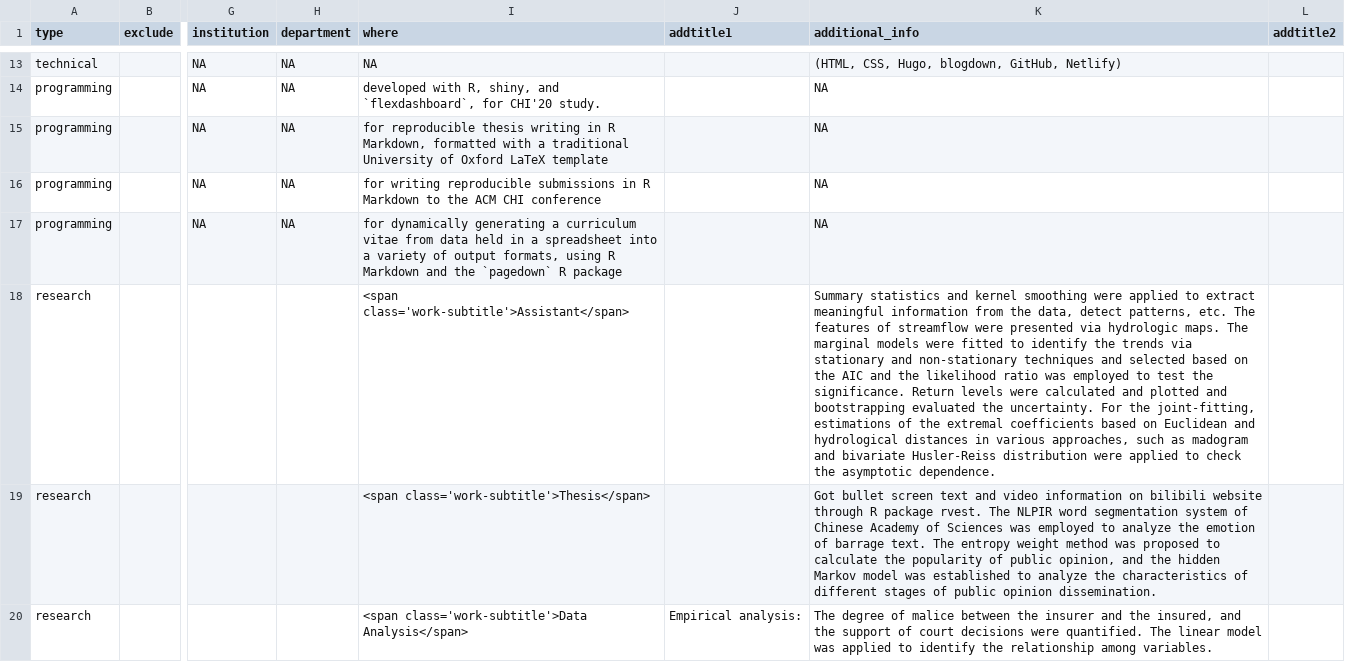
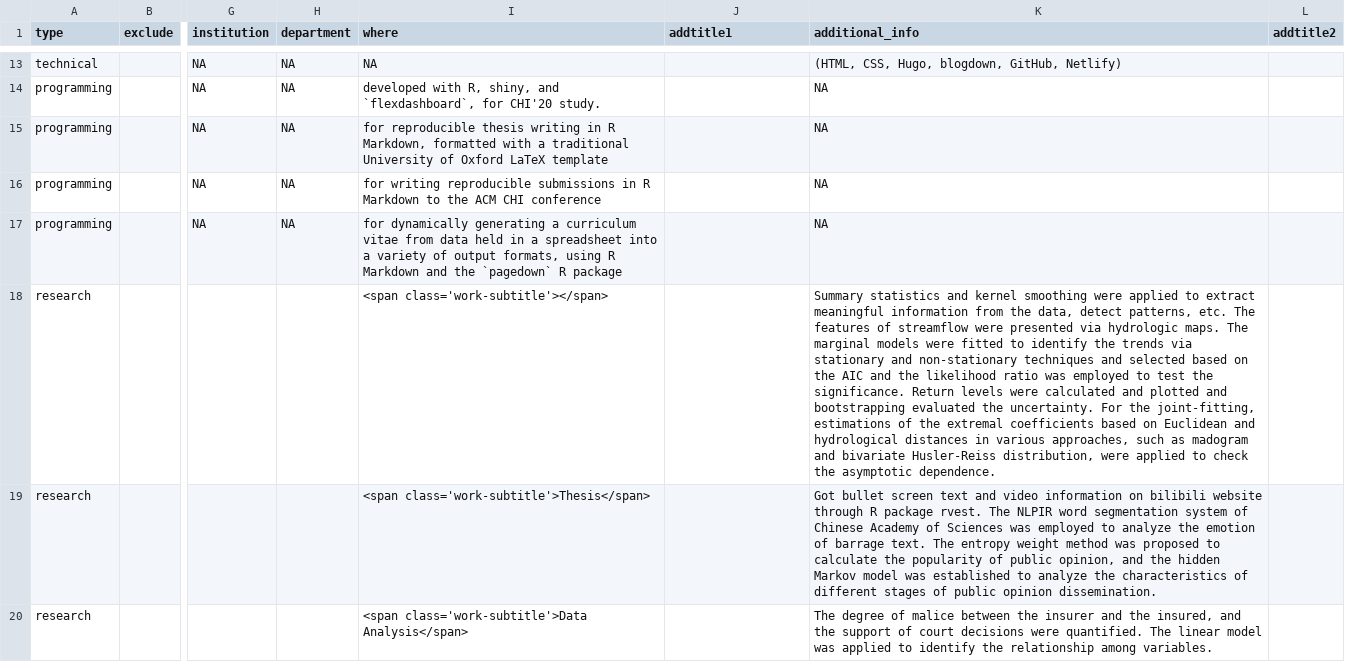
Before and after one commit to MengranLi-git/CV, a CSV file: data/cv_entries.csv, drawn as a sheet; only a part is shown, gaps mark what is left out; the diff covers the shown part only; the diff names each change by its address in the sheet, - before the commit and + after, or states it on an @@ line.

```diff
--- a/data/cv_entries.csv
+++ b/data/cv_entries.csv
-I18 (where): <span class='work-subtitle'>Assistant</span>
+I18 (where): <span class='work-subtitle'></span>
-K18 (additional_info): …bivariate Husler-Reiss distribution were applied…
+K18 (additional_info): …bivariate Husler-Reiss distribution, were applied…
-J20 (addtitle1): Empirical analysis:
+J20 (addtitle1): (empty)
```
Also changed, not shown: 5 edited cells elsewhere in this file, 5 other files.
